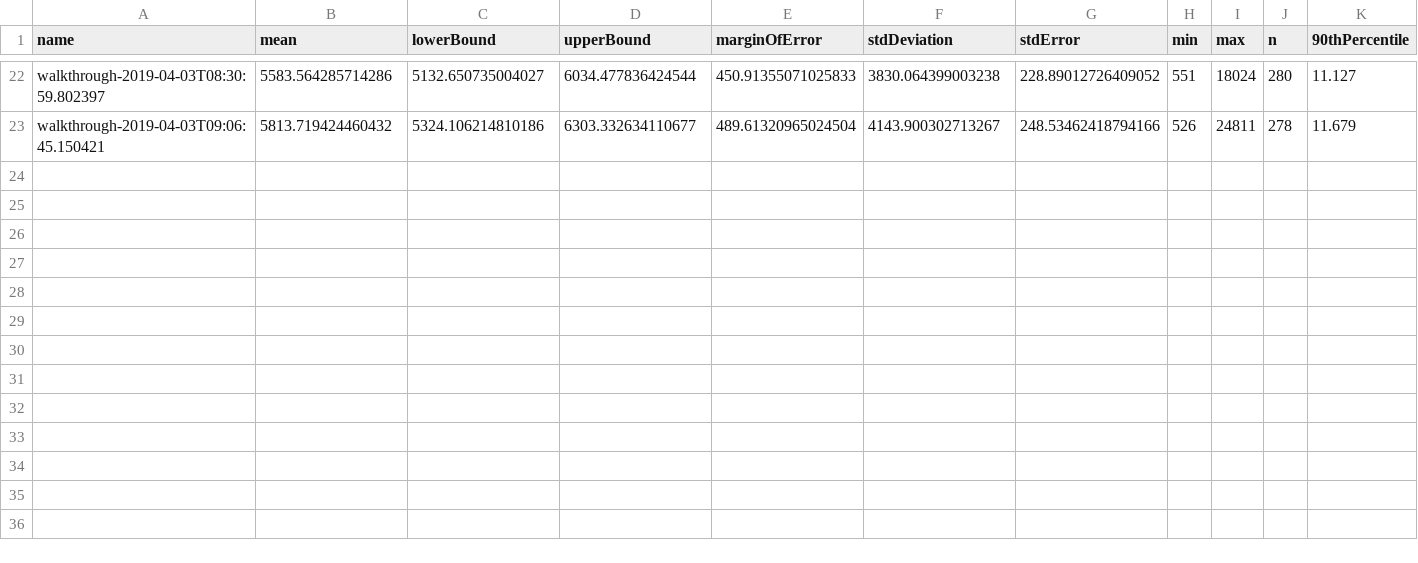
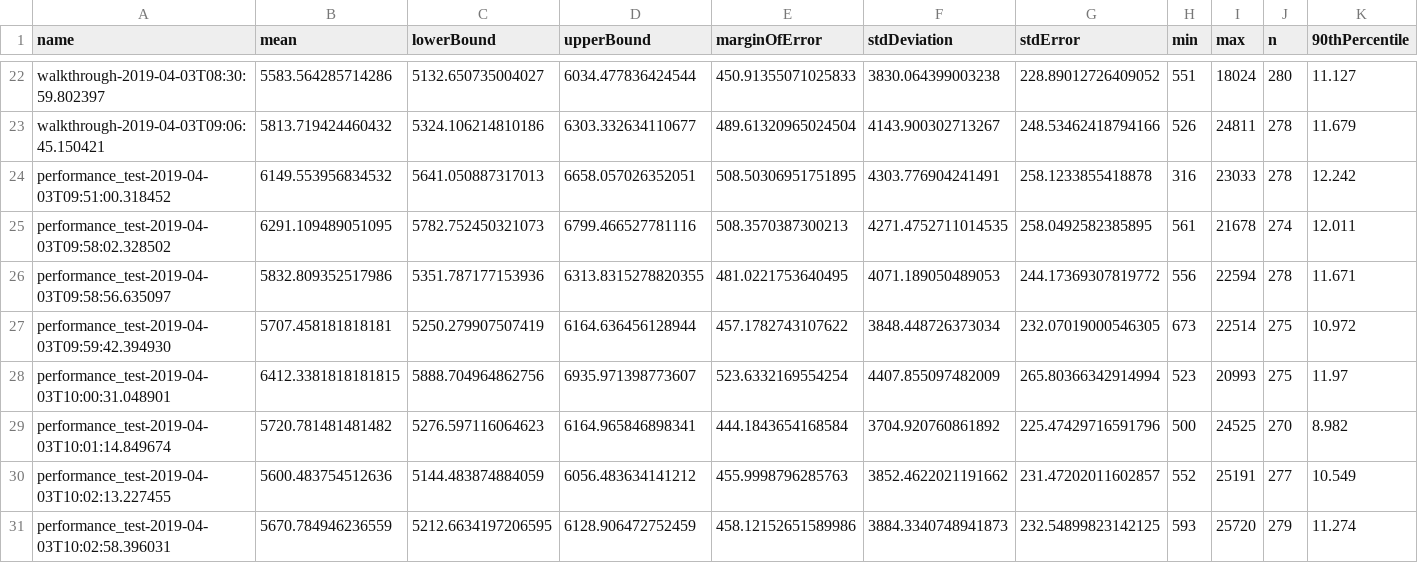
Before and after one commit to 2d-inc/developer_quest, a TSV file: test_driver/perf_stats.tsv, drawn as a sheet; only a part is shown, gaps mark what is left out; rows hold the shown columns only; the diff names each change by its address in the sheet, - before the commit and + after, or states it on an @@ line.

```diff
--- a/test_driver/perf_stats.tsv
+++ b/test_driver/perf_stats.tsv
+row 24: performance_test-2019-04-03T09:51:00.318452 | 6149.553956834532 | 5641.050887317013 | 6658.057026352051 | 508.50306951751895 | 4303.776904241491 | 258.1233855418878 | 316 | 23033 | 278 | 12.242
+row 25: performance_test-2019-04-03T09:58:02.328502 | 6291.109489051095 | 5782.752450321073 | 6799.466527781116 | 508.3570387300213 | 4271.4752711014535 | 258.0492582385895 | 561 | 21678 | 274 | 12.011
+row 26: performance_test-2019-04-03T09:58:56.635097 | 5832.809352517986 | 5351.787177153936 | 6313.8315278820355 | 481.0221753640495 | 4071.189050489053 | 244.17369307819772 | 556 | 22594 | 278 | 11.671
+row 27: performance_test-2019-04-03T09:59:42.394930 | 5707.458181818181 | 5250.279907507419 | 6164.636456128944 | 457.1782743107622 | 3848.448726373034 | 232.07019000546305 | 673 | 22514 | 275 | 10.972
+row 28: performance_test-2019-04-03T10:00:31.048901 | 6412.3381818181815 | 5888.704964862756 | 6935.971398773607 | 523.6332169554254 | 4407.855097482009 | 265.80366342914994 | 523 | 20993 | 275 | 11.97
+row 29: performance_test-2019-04-03T10:01:14.849674 | 5720.781481481482 | 5276.597116064623 | 6164.965846898341 | 444.1843654168584 | 3704.920760861892 | 225.47429716591796 | 500 | 24525 | 270 | 8.982
+row 30: performance_test-2019-04-03T10:02:13.227455 | 5600.483754512636 | 5144.483874884059 | 6056.483634141212 | 455.9998796285763 | 3852.4622021191662 | 231.47202011602857 | 552 | 25191 | 277 | 10.549
+row 31: performance_test-2019-04-03T10:02:58.396031 | 5670.784946236559 | 5212.6634197206595 | 6128.906472752459 | 458.12152651589986 | 3884.3340748941873 | 232.54899823142125 | 593 | 25720 | 279 | 11.274
```
Also changed, not shown: 5 other files.
